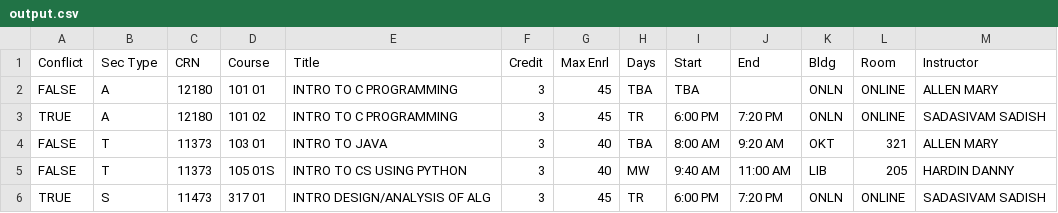
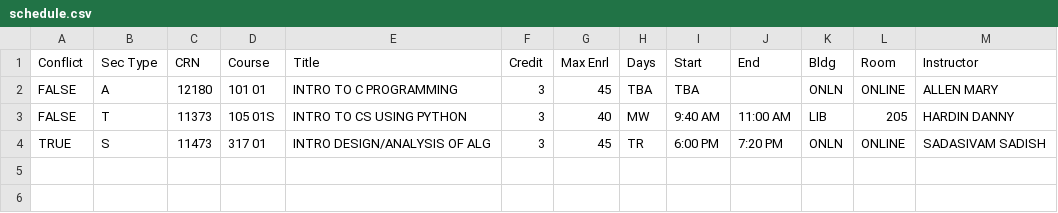
Before and after one commit to Actual-Heathen/Course_Scheduling, a CSV file: schedule.csv (was output.csv), drawn as a sheet; the diff names each change by its address in the sheet, - before the commit and + after, or states it on an @@ line.

```diff
--- a/output.csv
+++ b/schedule.csv
-row 3: TRUE | A | 12180 | 101 02 | INTRO TO C PROGRAMMING | 3 | 45 | TR | 6:00 PM | 7:20 PM | ONLN | ONLINE | SADASIVAM SADISH
-row 4: FALSE | T | 11373 | 103 01 | INTRO TO JAVA | 3 | 40 | TBA | 8:00 AM | 9:20 AM | OKT | 321 | ALLEN MARY
```
Also changed, not shown: 14 other files.
